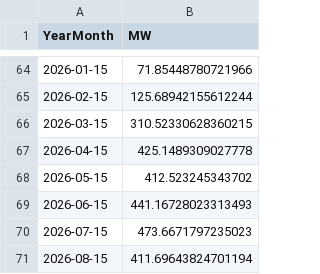
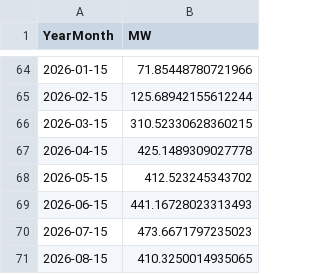
Before and after one commit to tbuytaer/OPENGOV_BE, a CSV file: data/data_bewerkt/energy/energyProductionSolarOverTimeMonthly.csv, drawn as a sheet; only a part is shown, gaps mark what is left out.

```diff
--- a/data/data_bewerkt/energy/energyProductionSolarOverTimeMonthly.csv
+++ b/data/data_bewerkt/energy/energyProductionSolarOverTimeMonthly.csv
@@ -70,2 +70,2 @@ YearMonth,MW
 2026-07-15,473.6671797235023
-2026-08-15,411.69643824701194
+2026-08-15,410.3250014935065
```
Also changed, not shown: data/data_bewerkt/energy/energyProductionWindOverTimeDaily.csv, data/data_bewerkt/energy/energyProductionWindOverTimeDaily365Days.csv, 26 other files.
